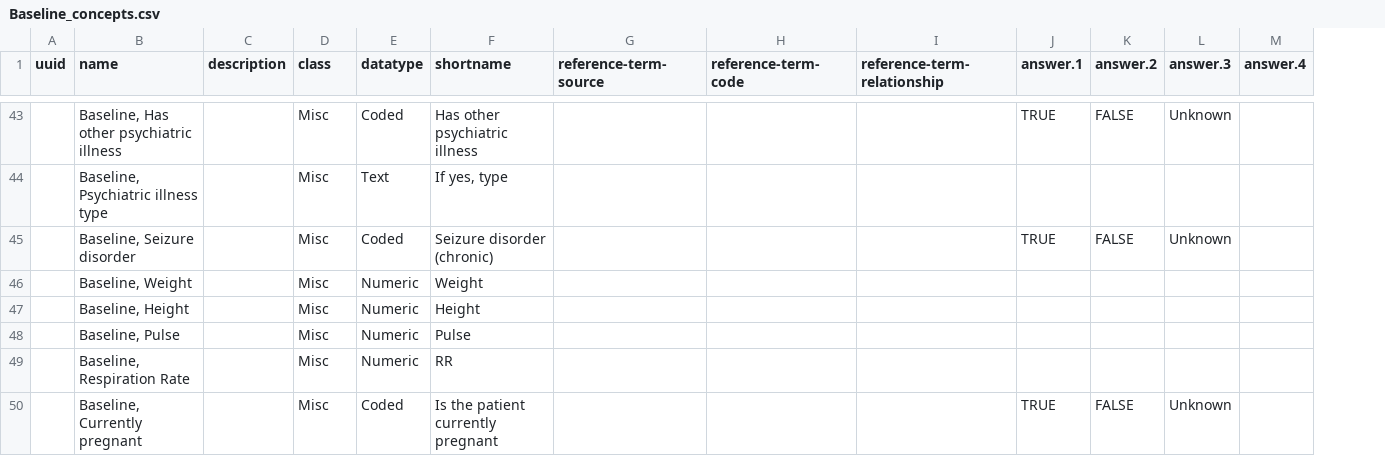
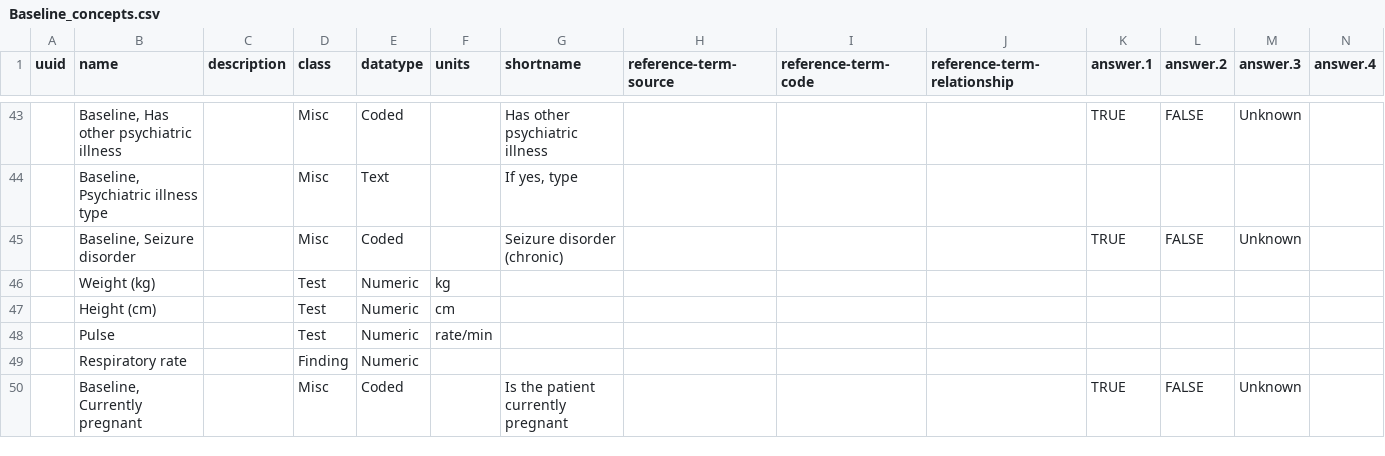
Before and after one commit to Bahmni/endtb-config, a CSV file: openmrs/templates/Baseline_concepts.csv, drawn as a sheet; only a part is shown, gaps mark what is left out; removed rows and columns are numbered as before the commit, all else as after; rows hold the shown columns only; the diff covers the shown part only; the diff names each change by its address in the sheet, - before the commit and + after, or states it on an @@ line.

```diff
--- a/openmrs/templates/Baseline_concepts.csv
+++ b/openmrs/templates/Baseline_concepts.csv
+column F (units), empty
-row 46:  | Baseline, Weight |  | Misc | Numeric | Weight
-row 47:  | Baseline, Height |  | Misc | Numeric | Height
-row 48:  | Baseline, Pulse |  | Misc | Numeric | Pulse
-row 49:  | Baseline, Respiration Rate |  | Misc | Numeric | RR
+row 46:  | Weight (kg) |  | Test | Numeric | kg
+row 47:  | Height (cm) |  | Test | Numeric | cm
+row 48:  | Pulse |  | Test | Numeric | rate/min
+row 49:  | Respiratory rate |  | Finding | Numeric
```
Also changed, not shown: 9 added rows, 9 removed rows and 40 edited cells elsewhere in this file, openmrs/templates/Adverse_event_form_concept_sets.csv, openmrs/templates/Adverse_event_form_concepts.csv, 6 other files.
